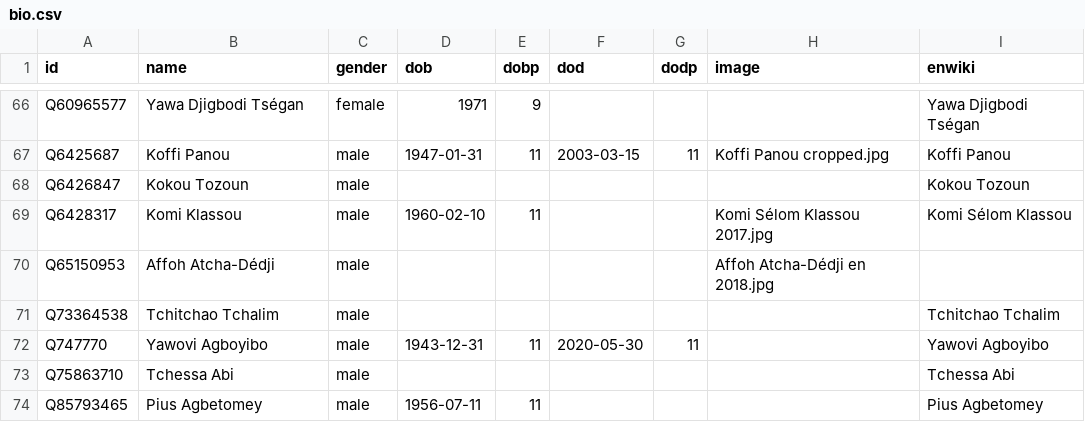
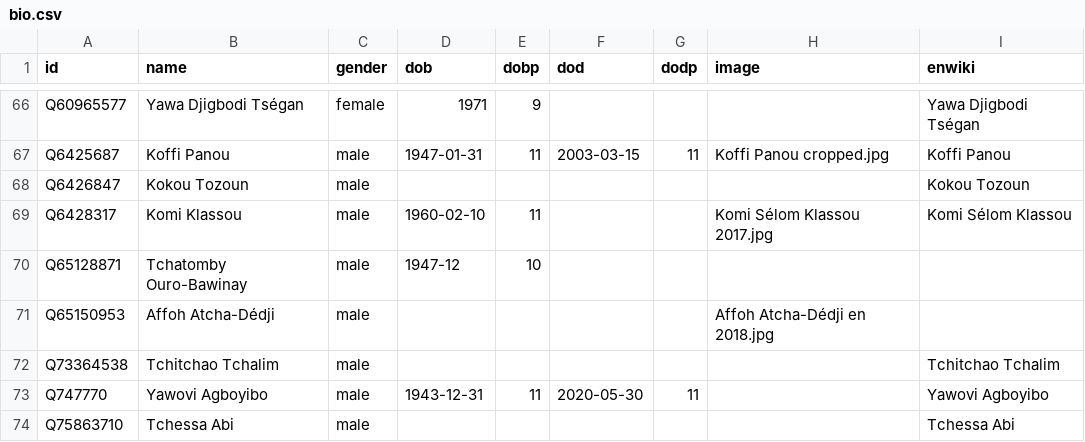
Before and after one commit to every-politician-scrapers/togo, a CSV file: html/bio.csv, drawn as a sheet; only a part is shown, gaps mark what is left out; the shorter side is filled out with more unchanged rows; the diff names each change by its address in the sheet, - before the commit and + after, or states it on an @@ line.

```diff
--- a/html/bio.csv
+++ b/html/bio.csv
+row 70: Q65128871 | Tchatomby Ouro-Bawinay | male | 1947-12 | 10
```
Also changed, not shown: html/legislators.csv, 1 other file.
